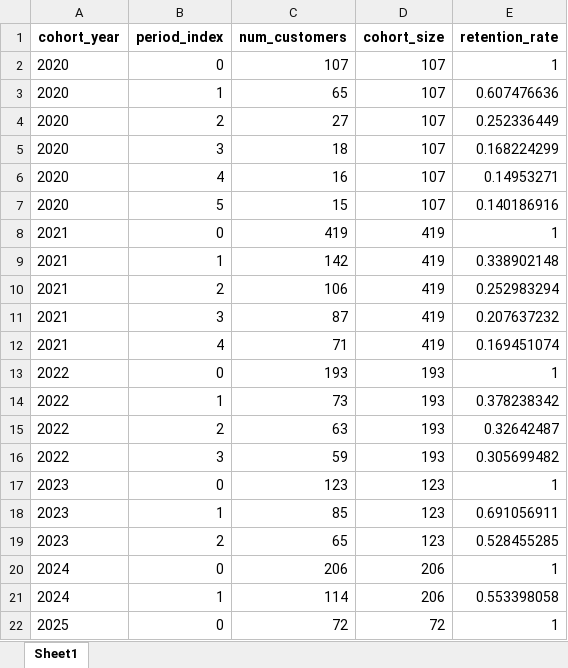
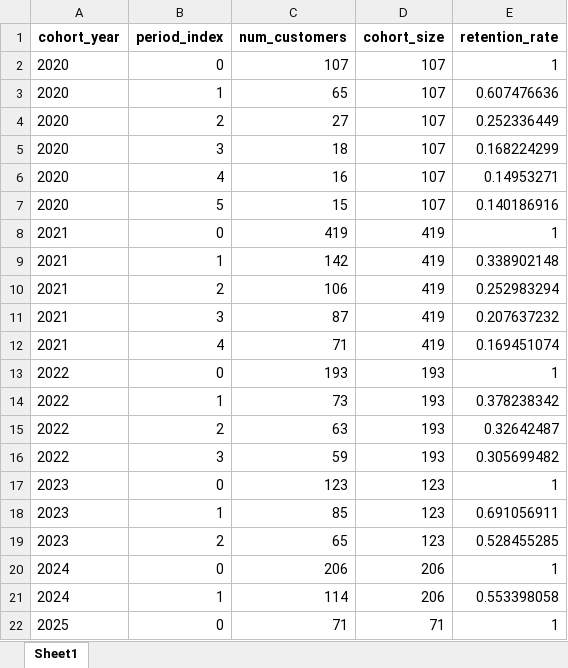
Before and after one commit to maloka-ai/poc-dashboard, an Excel workbook: dados/ADD/Dados_ADD_PF/metricas_retencao_anual.xlsx, sheet Sheet1, drawn as a sheet; values as stored, in another font and other column widths than the file's, no borders; the diff names each change by its address in the sheet, - before the commit and + after, or states it on an @@ line.

```diff
--- a/dados/ADD/Dados_ADD_PF/metricas_retencao_anual.xlsx (sheet Sheet1)
+++ b/dados/ADD/Dados_ADD_PF/metricas_retencao_anual.xlsx (sheet Sheet1)
-C22 (num_customers): 72
+C22 (num_customers): 71
-D22 (cohort_size): 72
+D22 (cohort_size): 71
```
Also changed, not shown: dados/ADD/Dados_ADD_PF/analise_consistencia_estoque.xlsx, dados/ADD/Dados_ADD_PF/analise_curva_cobertura.xlsx, 12 other files.
